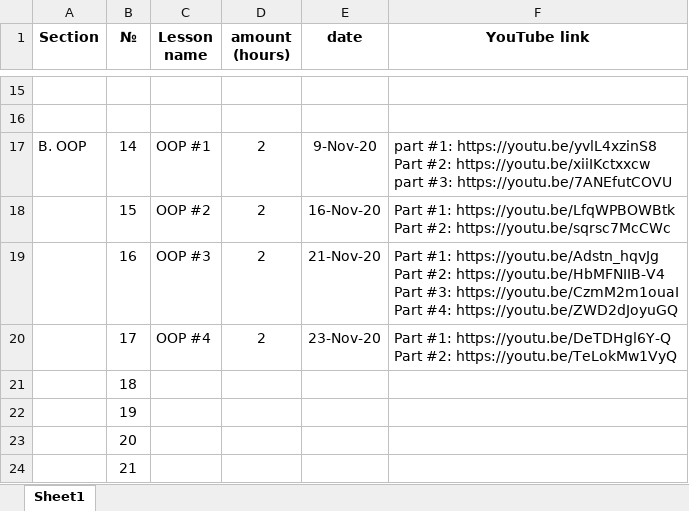
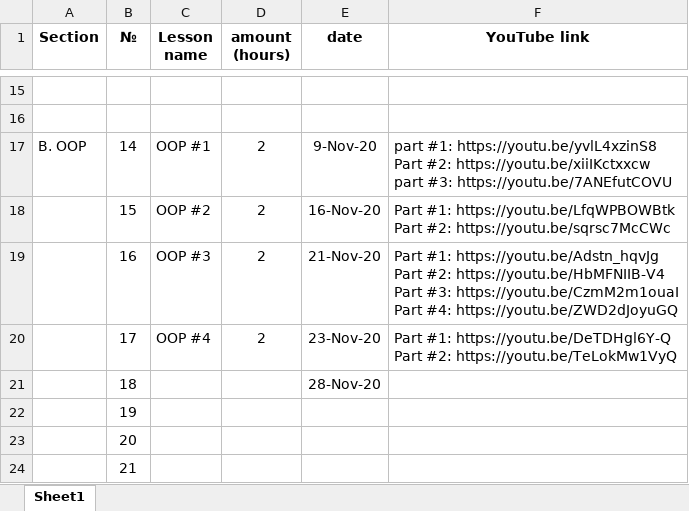
Before and after one commit to elvintaghizade14/java-course-1-classes, an Excel workbook: src/main/java/org/eminera/_syllabus/course_details.xlsx, sheet Sheet1, drawn as a sheet; only a part is shown, gaps mark what is left out; values as stored, in another font and other column widths than the file's, no borders; the diff names each change by its address in the sheet, - before the commit and + after, or states it on an @@ line.

Commit message:
lesson #18 lesson code attached

```diff
--- a/src/main/java/org/eminera/_syllabus/course_details.xlsx (sheet Sheet1)
+++ b/src/main/java/org/eminera/_syllabus/course_details.xlsx (sheet Sheet1)
-E21 (date): (empty)
+E21 (date): 28-Nov-20
```
Also changed, not shown: 15 other files.
